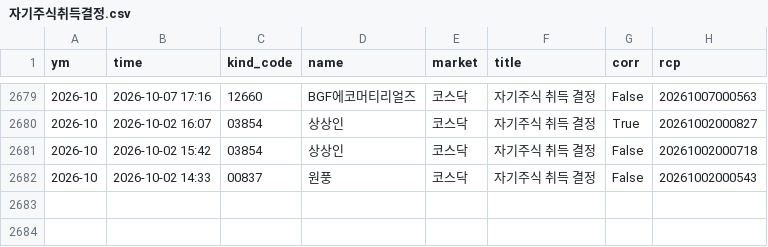
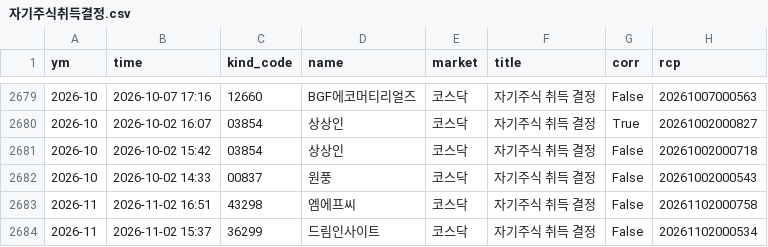
Before and after one commit to joselee63/joselee63.github.io, a CSV file: alpha/kind/자기주식취득결정.csv, drawn as a sheet; only a part is shown, gaps mark what is left out; the diff names each change by its address in the sheet, - before the commit and + after, or states it on an @@ line.

```diff
--- a/alpha/kind/자기주식취득결정.csv
+++ b/alpha/kind/자기주식취득결정.csv
+row 2683: 2026-11 | 2026-11-02 16:51 | 43298 | 엠에프씨 | 코스닥 | 자기주식 취득 결정 | False | 20261102000758
+row 2684: 2026-11 | 2026-11-02 15:37 | 36299 | 드림인사이트 | 코스닥 | 자기주식 취득 결정 | False | 20261102000534
```
Also changed, not shown: alpha/kind/자기주식취득신탁계약체결결정.csv, 5 other files.
